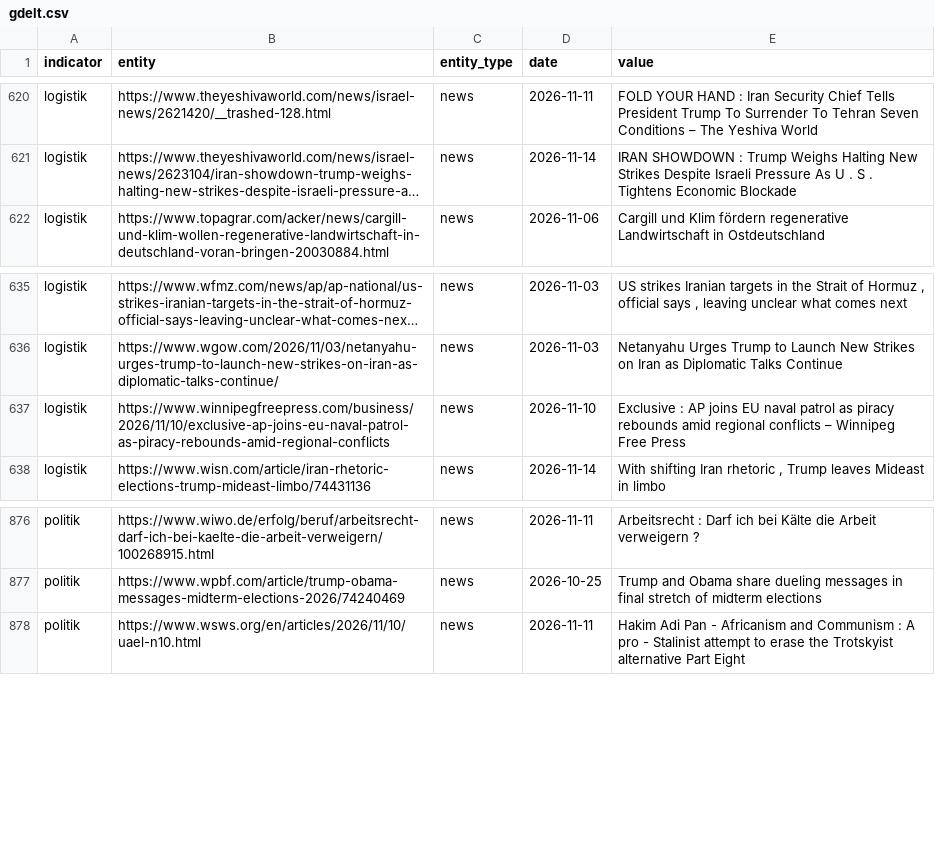
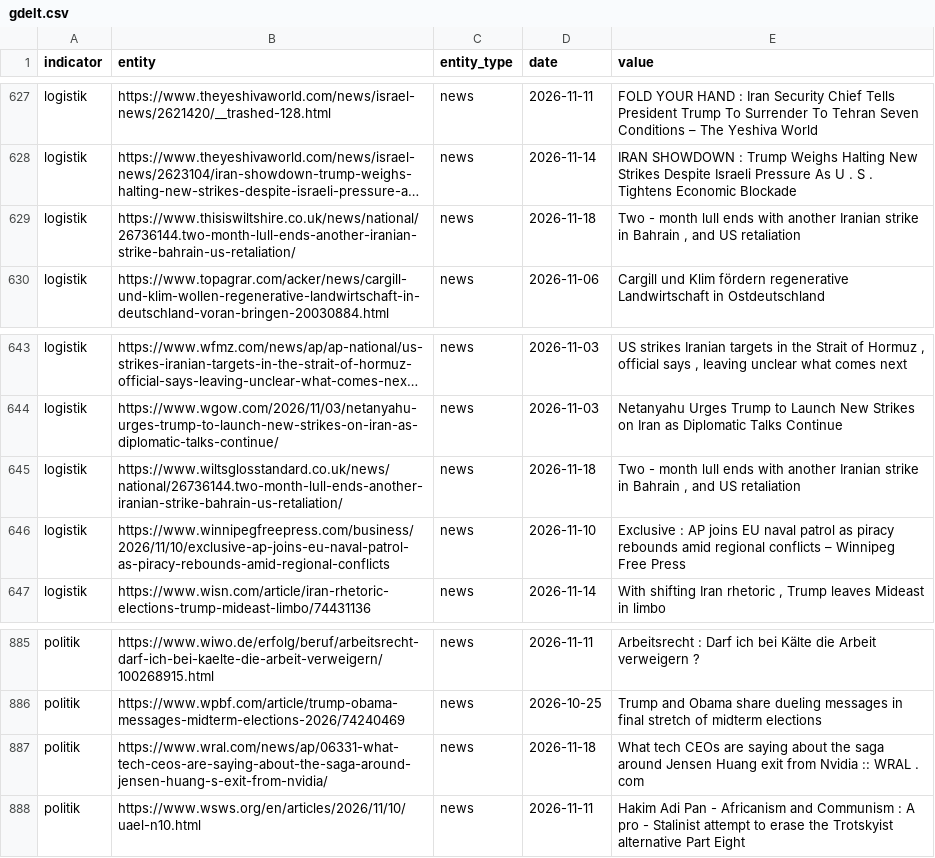
Before and after one commit to Delta6616/OneWorldInitiative, a CSV file: data/gdelt.csv, drawn as a sheet; only a part is shown, gaps mark what is left out; long unchanged cells end in …; the diff covers the shown part only; the diff names each change by its address in the sheet, - before the commit and + after, or states it on an @@ line.

```diff
--- a/data/gdelt.csv
+++ b/data/gdelt.csv
+row 629: logistik | https://www.thisiswiltshire.co.uk/news/national/26736144.two-month-lull-ends-another-iranian-strike-bahrain-us-retaliation/ | news | 2026-11-18 | Two - month lull ends with another Iranian strike in Bahrain , and US retaliation
+row 645: logistik | https://www.wiltsglosstandard.co.uk/news/national/26736144.two-month-lull-ends-another-iranian-strike-bahrain-us-retaliation/ | news | 2026-11-18 | Two - month lull ends with another Iranian strike in Bahrain , and US retaliation
+row 887: politik | https://www.wral.com/news/ap/06331-what-tech-ceos-are-saying-about-the-saga-around-jensen-huang-s-exit-from-nvidia/ | news | 2026-11-18 | What tech CEOs are saying about the saga around Jensen Huang exit from Nvidia :: WRAL . com
```
Also changed, not shown: 7 added rows elsewhere in this file, 6 other files.
